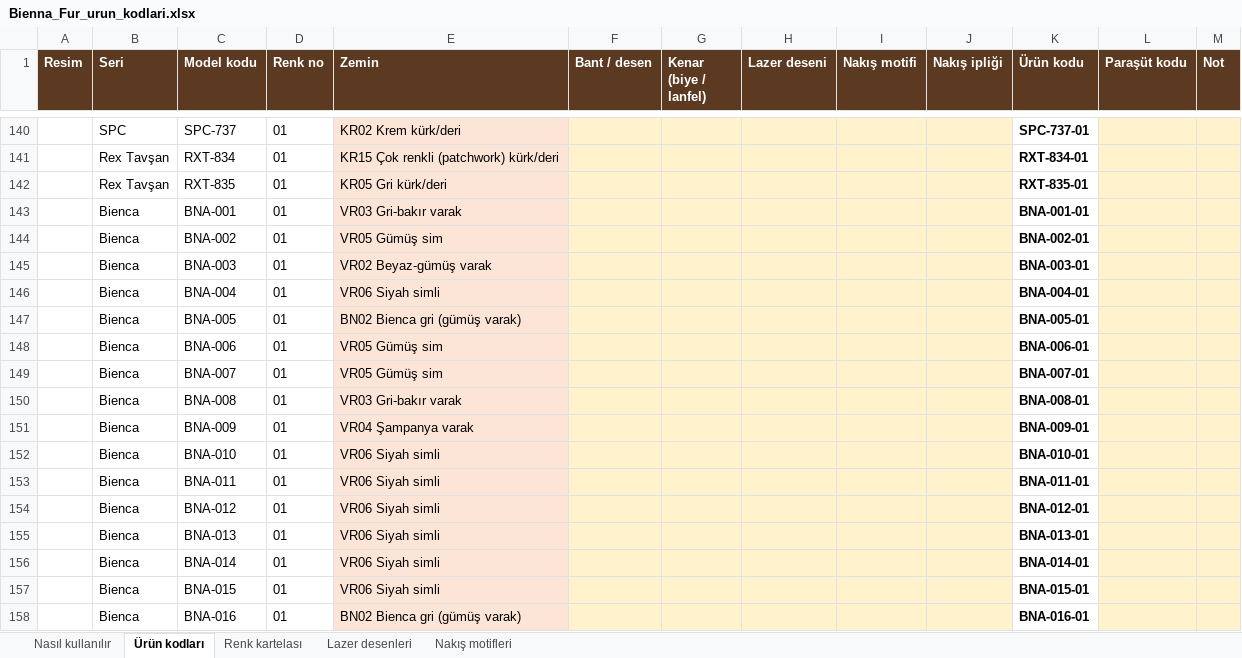
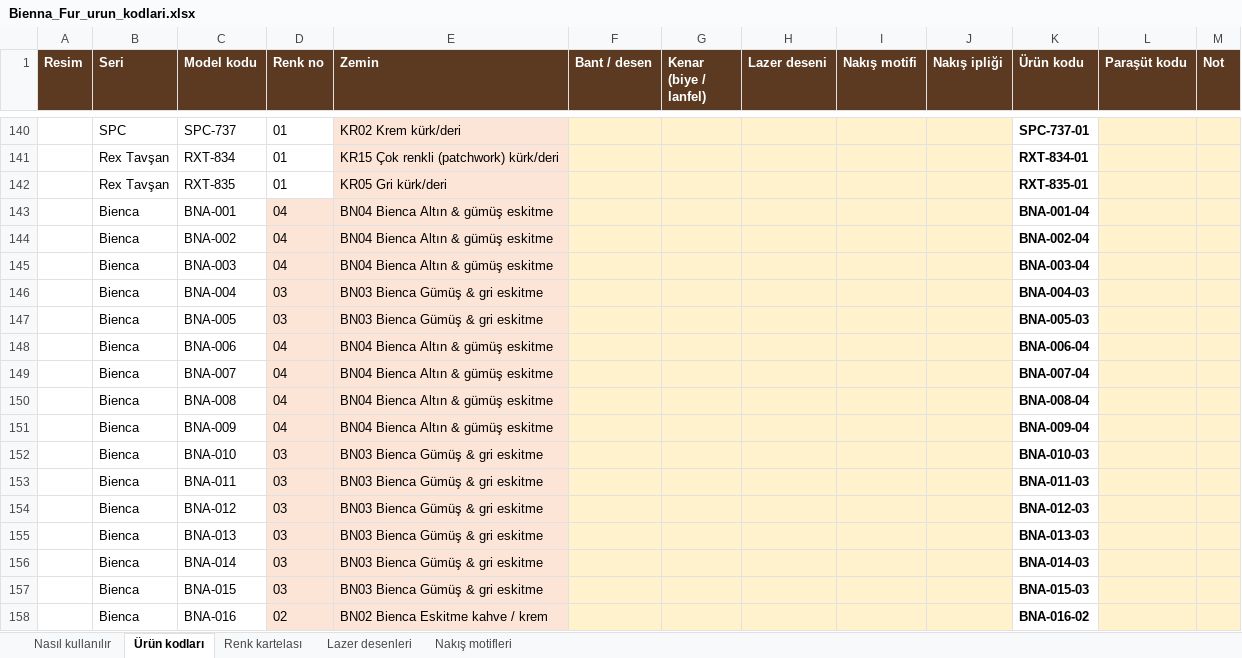
Before and after one commit to myfb2020/sifreli, an Excel workbook: is_belgeleri/Bienna_Fur_urun_kodlari.xlsx, sheet Ürün kodları, drawn as a sheet; only a part is shown, gaps mark what is left out; values as stored, in another font and other column widths than the file's, no borders; charts and pictures not drawn; the diff covers the shown part only; the diff names each change by its address in the sheet, - before the commit and + after, or states it on an @@ line.

```diff
--- a/is_belgeleri/Bienna_Fur_urun_kodlari.xlsx (sheet Ürün kodları)
+++ b/is_belgeleri/Bienna_Fur_urun_kodlari.xlsx (sheet Ürün kodları)
-D143:D145 (Renk no): 01
+D143:D145 (Renk no): 04
-D143:D158 fill: none
+D143:D158 fill: #FCE4D6
-E143 (Zemin): VR03 Gri-bakır varak
+E143 (Zemin): BN04 Bienca Altın & gümüş eskitme
-K143 (Ürün kodu): BNA-001-01
+K143 (Ürün kodu): BNA-001-04
-E144 (Zemin): VR05 Gümüş sim
+E144 (Zemin): BN04 Bienca Altın & gümüş eskitme
-K144 (Ürün kodu): BNA-002-01
+K144 (Ürün kodu): BNA-002-04
-E145 (Zemin): VR02 Beyaz-gümüş varak
+E145 (Zemin): BN04 Bienca Altın & gümüş eskitme
-K145 (Ürün kodu): BNA-003-01
+K145 (Ürün kodu): BNA-003-04
-D146:D147 (Renk no): 01
+D146:D147 (Renk no): 03
-E146 (Zemin): VR06 Siyah simli
+E146 (Zemin): BN03 Bienca Gümüş & gri eskitme
-K146 (Ürün kodu): BNA-004-01
+K146 (Ürün kodu): BNA-004-03
-E147 (Zemin): BN02 Bienca gri (gümüş varak)
+E147 (Zemin): BN03 Bienca Gümüş & gri eskitme
-K147 (Ürün kodu): BNA-005-01
+K147 (Ürün kodu): BNA-005-03
-D148:D151 (Renk no): 01
+D148:D151 (Renk no): 04
-E148:E149 (Zemin): VR05 Gümüş sim
+E148:E149 (Zemin): BN04 Bienca Altın & gümüş eskitme
-K148 (Ürün kodu): BNA-006-01
+K148 (Ürün kodu): BNA-006-04
-K149 (Ürün kodu): BNA-007-01
+K149 (Ürün kodu): BNA-007-04
-E150 (Zemin): VR03 Gri-bakır varak
+E150 (Zemin): BN04 Bienca Altın & gümüş eskitme
-K150 (Ürün kodu): BNA-008-01
+K150 (Ürün kodu): BNA-008-04
-E151 (Zemin): VR04 Şampanya varak
+E151 (Zemin): BN04 Bienca Altın & gümüş eskitme
-K151 (Ürün kodu): BNA-009-01
+K151 (Ürün kodu): BNA-009-04
-D152:D157 (Renk no): 01
+D152:D157 (Renk no): 03
-E152:E157 (Zemin): VR06 Siyah simli
+E152:E157 (Zemin): BN03 Bienca Gümüş & gri eskitme
-K152 (Ürün kodu): BNA-010-01
+K152 (Ürün kodu): BNA-010-03
-K153 (Ürün kodu): BNA-011-01
+K153 (Ürün kodu): BNA-011-03
-K154 (Ürün kodu): BNA-012-01
+K154 (Ürün kodu): BNA-012-03
-K155 (Ürün kodu): BNA-013-01
+K155 (Ürün kodu): BNA-013-03
-K156 (Ürün kodu): BNA-014-01
+K156 (Ürün kodu): BNA-014-03
-K157 (Ürün kodu): BNA-015-01
+K157 (Ürün kodu): BNA-015-03
-D158 (Renk no): 01
+D158 (Renk no): 02
-E158 (Zemin): BN02 Bienca gri (gümüş varak)
+E158 (Zemin): BN02 Bienca Eskitme kahve / krem
-K158 (Ürün kodu): BNA-016-01
+K158 (Ürün kodu): BNA-016-02
```
Also changed, not shown: 41 edited cells and cell formats elsewhere in this sheet, sheet Renk kartelası, sheet Nasıl kullanılır, formulas that keep their value, charts or pictures, 15 other files.
